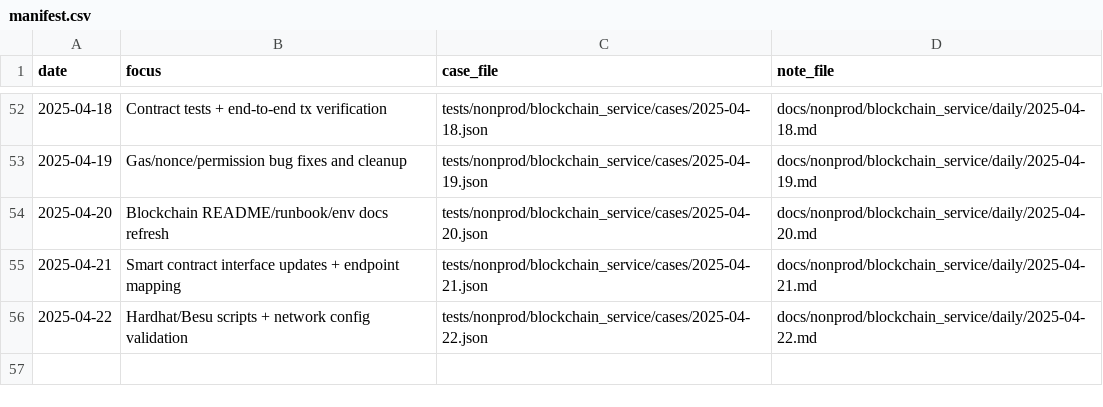
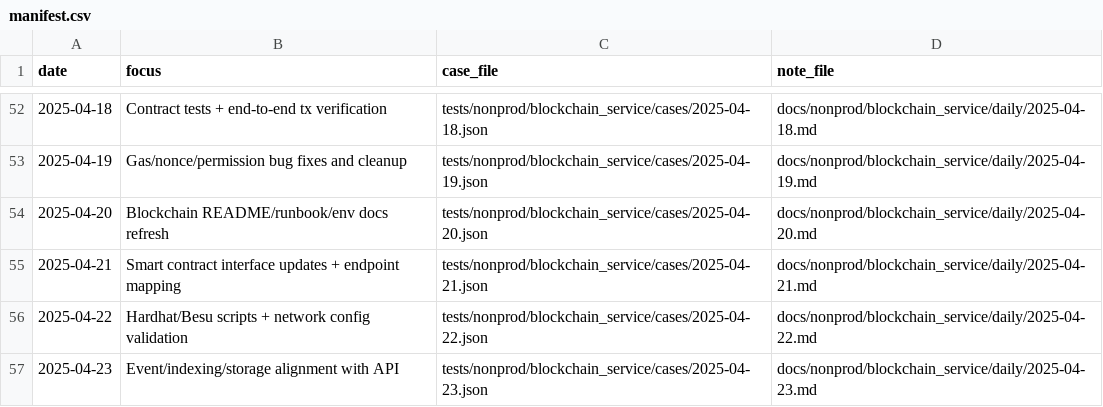
Before and after one commit to TalhaArjumand/Aidchain_Blockchain, a CSV file: docs/nonprod/blockchain_service/manifest.csv, drawn as a sheet; only a part is shown, gaps mark what is left out.

Commit message:
test(blockchain): add nonprod blockchain-api case for 2025-04-23

```diff
--- a/docs/nonprod/blockchain_service/manifest.csv
+++ b/docs/nonprod/blockchain_service/manifest.csv
@@ -56 +56,2 @@ date,focus,case_file,note_file
 2025-04-22,"Hardhat/Besu scripts + network config validation",tests/nonprod/blockchain_service/cases/2025-04-22.json,docs/nonprod/blockchain_service/daily/2025-04-22.md
+2025-04-23,"Event/indexing/storage alignment with API",tests/nonprod/blockchain_service/cases/2025-04-23.json,docs/nonprod/blockchain_service/daily/2025-04-23.md
```
Also changed, not shown: 2 other files.
